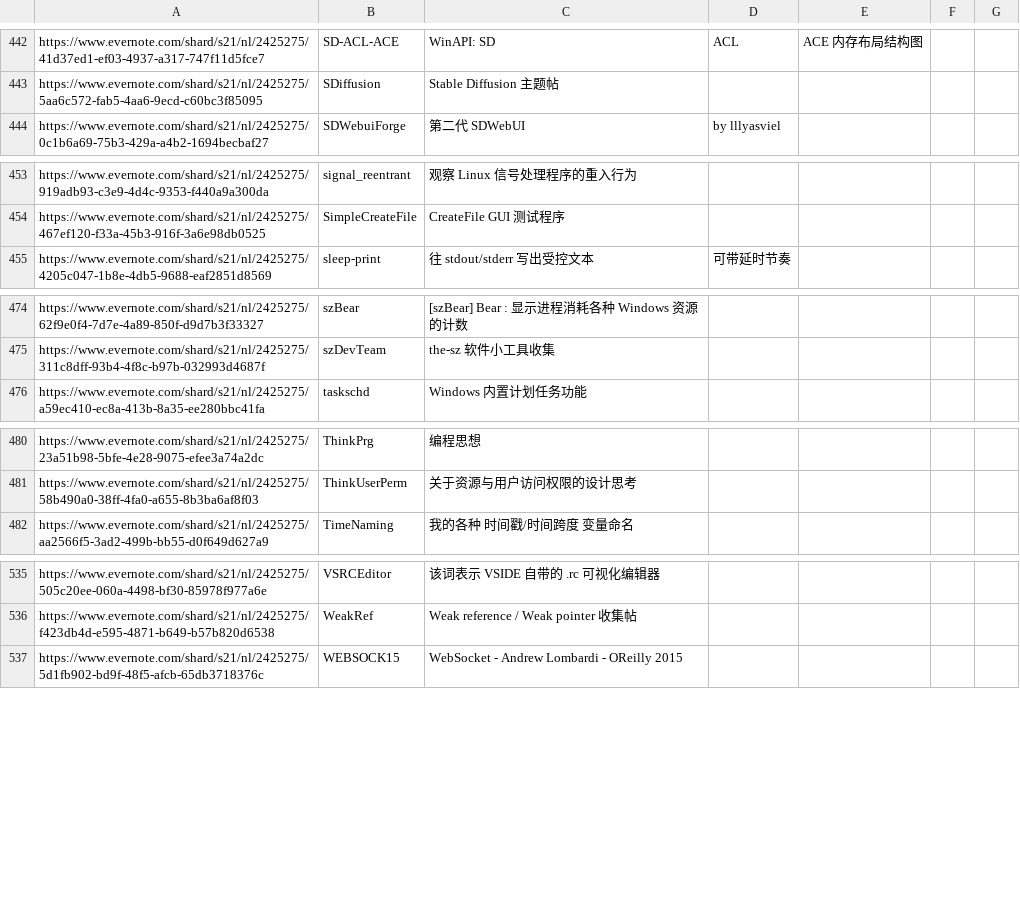
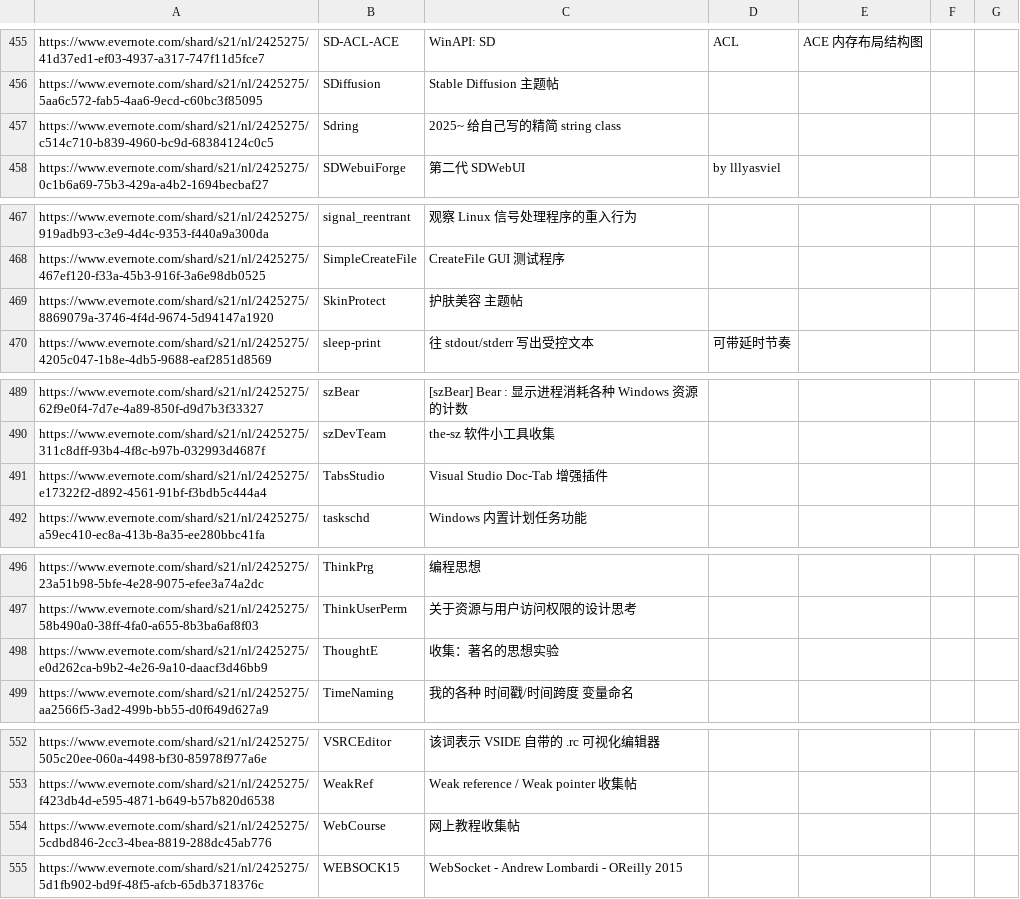
Before and after one commit to chjfth/trivials, a CSV file: ahk/Everlink.chj.csv, drawn as a sheet; only a part is shown, gaps mark what is left out; the diff covers the shown part only.

```diff
--- a/ahk/Everlink.chj.csv
+++ b/ahk/Everlink.chj.csv
@@ -443,2 +456,3 @@ https://www.evernote.com/shard/s21/nl/2425275/41d37ed1-ef03-4937-a317-747f11d5fc
 https://www.evernote.com/shard/s21/nl/2425275/5aa6c572-fab5-4aa6-9ecd-c60bc3f85095 , SDiffusion , Stable Diffusion 主题帖
+https://www.evernote.com/shard/s21/nl/2425275/c514c710-b839-4960-bc9d-68384124c0c5 , Sdring , 2025~ 给自己写的精简 string class
 https://www.evernote.com/shard/s21/nl/2425275/0c1b6a69-75b3-429a-a4b2-1694becbaf27 , SDWebuiForge , 第二代 SDWebUI, by lllyasviel
@@ -454,2 +468,3 @@ https://www.evernote.com/shard/s21/nl/2425275/919adb93-c3e9-4d4c-9353-f440a9a300
 https://www.evernote.com/shard/s21/nl/2425275/467ef120-f33a-45b3-916f-3a6e98db0525 , SimpleCreateFile , CreateFile GUI 测试程序
+https://www.evernote.com/shard/s21/nl/2425275/8869079a-3746-4f4d-9674-5d94147a1920 , SkinProtect , 护肤美容 主题帖
 https://www.evernote.com/shard/s21/nl/2425275/4205c047-1b8e-4db5-9688-eaf2851d8569 , sleep-print , 往 stdout/stderr 写出受控文本, 可带延时节奏
@@ -475,2 +490,3 @@ https://www.evernote.com/shard/s21/nl/2425275/62f9e0f4-7d7e-4a89-850f-d9d7b3f333
 https://www.evernote.com/shard/s21/nl/2425275/311c8dff-93b4-4f8c-b97b-032993d4687f , szDevTeam , the-sz 软件小工具收集
+https://www.evernote.com/shard/s21/nl/2425275/e17322f2-d892-4561-91bf-f3bdb5c444a4 , TabsStudio , Visual Studio Doc-Tab 增强插件
 https://www.evernote.com/shard/s21/nl/2425275/a59ec410-ec8a-413b-8a35-ee280bbc41fa , taskschd , Windows 内置计划任务功能
@@ -481,2 +497,3 @@ https://www.evernote.com/shard/s21/nl/2425275/23a51b98-5bfe-4e28-9075-efee3a74a2
 https://www.evernote.com/shard/s21/nl/2425275/58b490a0-38ff-4fa0-a655-8b3ba6af8f03 , ThinkUserPerm , 关于资源与用户访问权限的设计思考
+https://www.evernote.com/shard/s21/nl/2425275/e0d262ca-b9b2-4e26-9a10-daacf3d46bb9 , ThoughtE , 收集：著名的思想实验
 https://www.evernote.com/shard/s21/nl/2425275/aa2566f5-3ad2-499b-bb55-d0f649d627a9 , TimeNaming , 我的各种 时间戳/时间跨度 变量命名
@@ -536,2 +553,3 @@ https://www.evernote.com/shard/s21/nl/2425275/505c20ee-060a-4498-bf30-85978f977a
 https://www.evernote.com/shard/s21/nl/2425275/f423db4d-e595-4871-b649-b57b820d6538 , WeakRef , Weak reference / Weak pointer 收集帖
+https://www.evernote.com/shard/s21/nl/2425275/5cdbd846-2cc3-4bea-8819-288dc45ab776 , WebCourse , 网上教程收集帖
 https://www.evernote.com/shard/s21/nl/2425275/5d1fb902-bd9f-48f5-afcb-65db3718376c , WEBSOCK15 , WebSocket - Andrew Lombardi - OReilly 2015
```
Also changed, not shown: 13 added rows elsewhere in this file.
